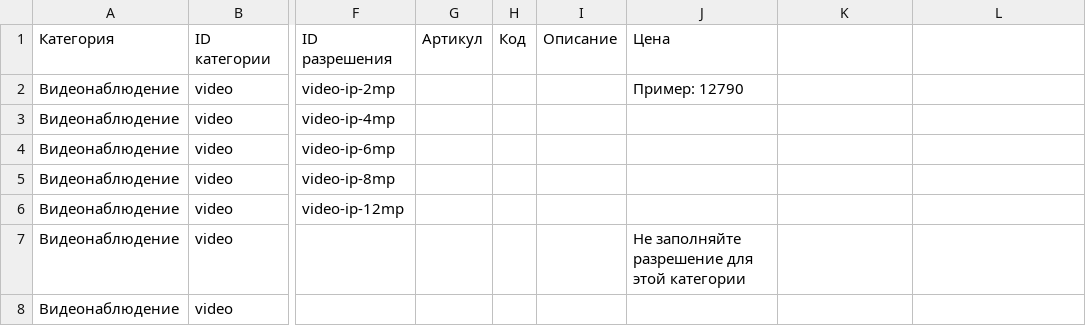
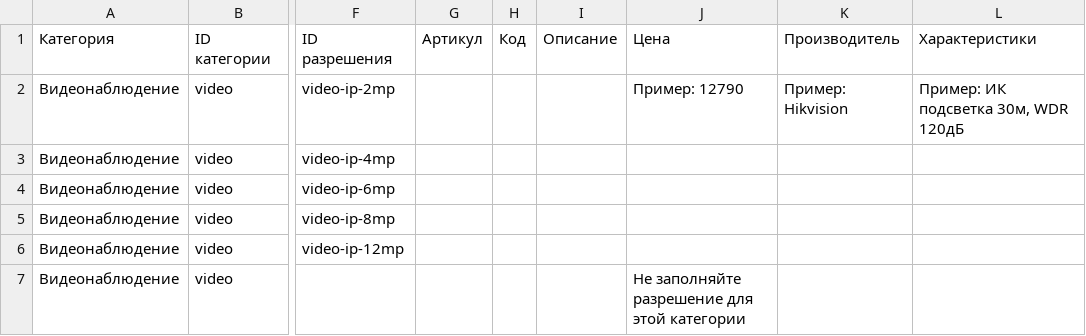
Before and after one commit to pr-poehali-dev/product-catalog-site-1, a CSV file: public/catalog-template.csv, drawn as a sheet; only a part is shown, gaps mark what is left out; the shorter side is filled out with more unchanged rows; the diff names each change by its address in the sheet, - before the commit and + after, or states it on an @@ line.

```diff
--- a/public/catalog-template.csv
+++ b/public/catalog-template.csv
-K1: (empty)
+K1: Производитель
-L1: (empty)
+L1: Характеристики
-K2: (empty)
+K2: Пример: Hikvision
-L2: (empty)
+L2: Пример: ИК подсветка 30м, WDR 120дБ
```
Also changed, not shown: 1 other file.
